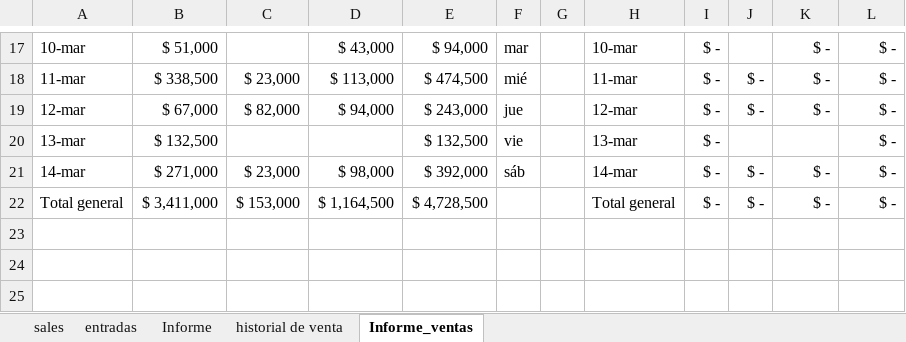
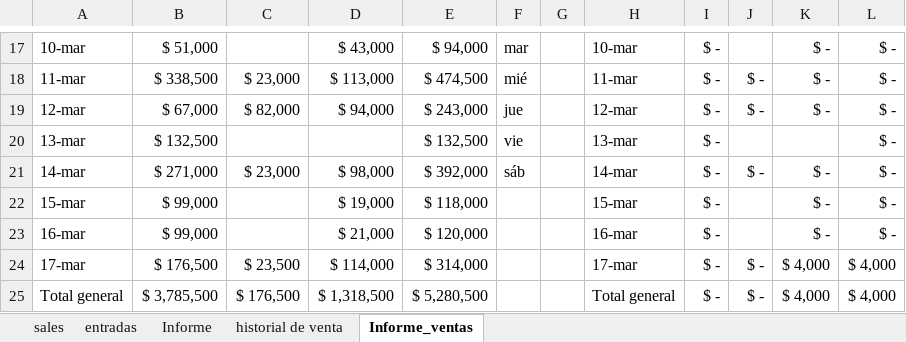
Before and after one commit to edwin15torres/Hardware, an Excel workbook: Dashboard Choriboni Parrilla.xlsx, sheet Informe_ventas, drawn as a sheet; only a part is shown, gaps mark what is left out; values as stored, in another font and other column widths than the file's, no borders; addresses are those after the commit; the diff names each change by its address in the sheet, - before the commit and + after, or states it on an @@ line.

```diff
--- a/Dashboard Choriboni Parrilla.xlsx (sheet Informe_ventas)
+++ b/Dashboard Choriboni Parrilla.xlsx (sheet Informe_ventas)
+row 22: 15-mar | $ 99,000 |  | $ 19,000 | $ 118,000 |  |  | 15-mar | $ - |  | $ - | $ -
+row 23: 16-mar | $ 99,000 |  | $ 21,000 | $ 120,000 |  |  | 16-mar | $ - |  | $ - | $ -
+row 24: 17-mar | $ 176,500 | $ 23,500 | $ 114,000 | $ 314,000 |  |  | 17-mar | $ - | $ - | $ 4,000 | $ 4,000
-B25: $ 3,411,000
+B25: $ 3,785,500
-C25: $ 153,000
+C25: $ 176,500
-D25: $ 1,164,500
+D25: $ 1,318,500
-E25: $ 4,728,500
+E25: $ 5,280,500
-K25: $ -
+K25: $ 4,000
-L25: $ -
+L25: $ 4,000
```
Also changed, not shown: sheet sales, sheet Informe, sheet historial de venta, Finanzas Choriboni.xlsx, 4 other files.
